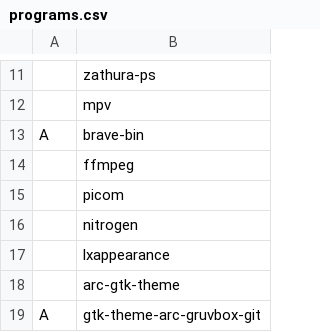
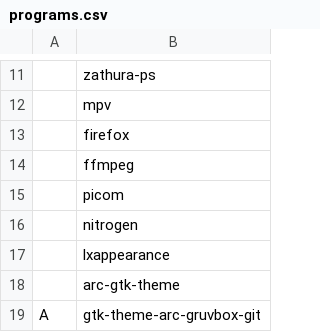
Before and after one commit to x1nigo/ix, a CSV file: programs.csv, drawn as a sheet; only a part is shown, gaps mark what is left out; removed rows and columns are numbered as before the commit, all else as after; the diff names each change by its address in the sheet, - before the commit and + after, or states it on an @@ line.

Commit message:
Update programs.csv

```diff
--- a/programs.csv
+++ b/programs.csv
-row 13: A | brave-bin
+row 13:  | firefox
```
